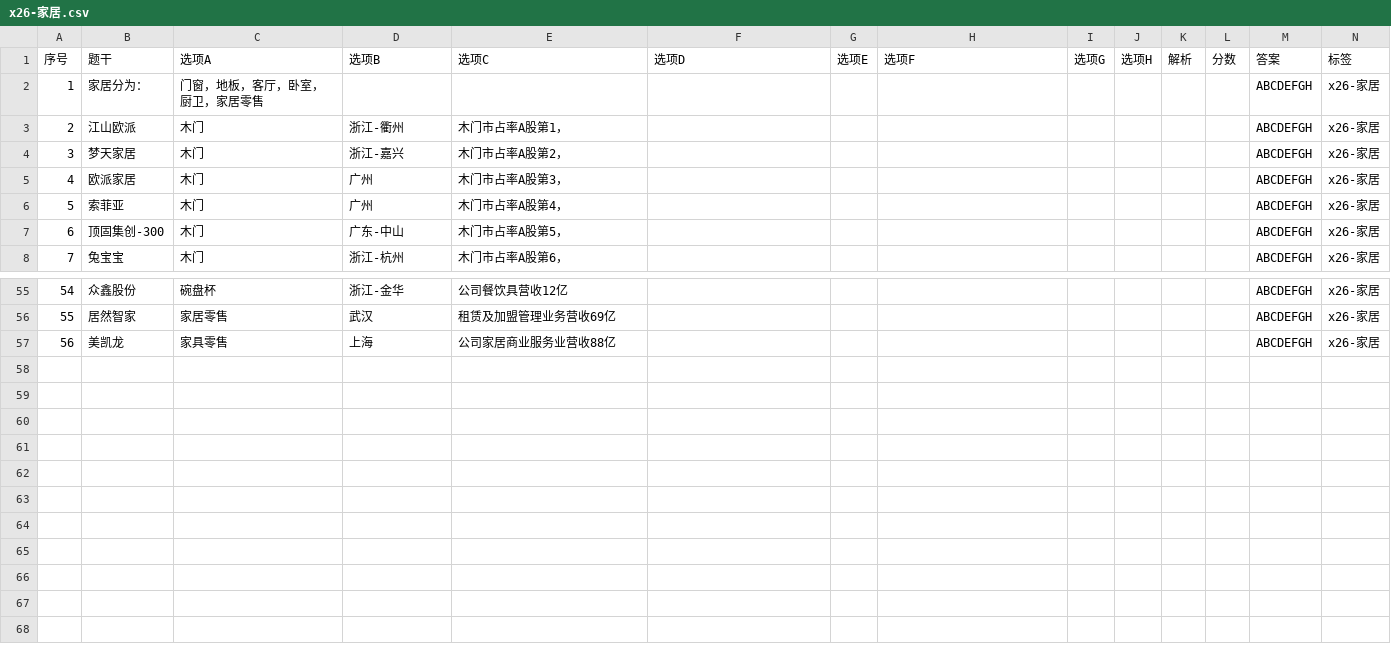
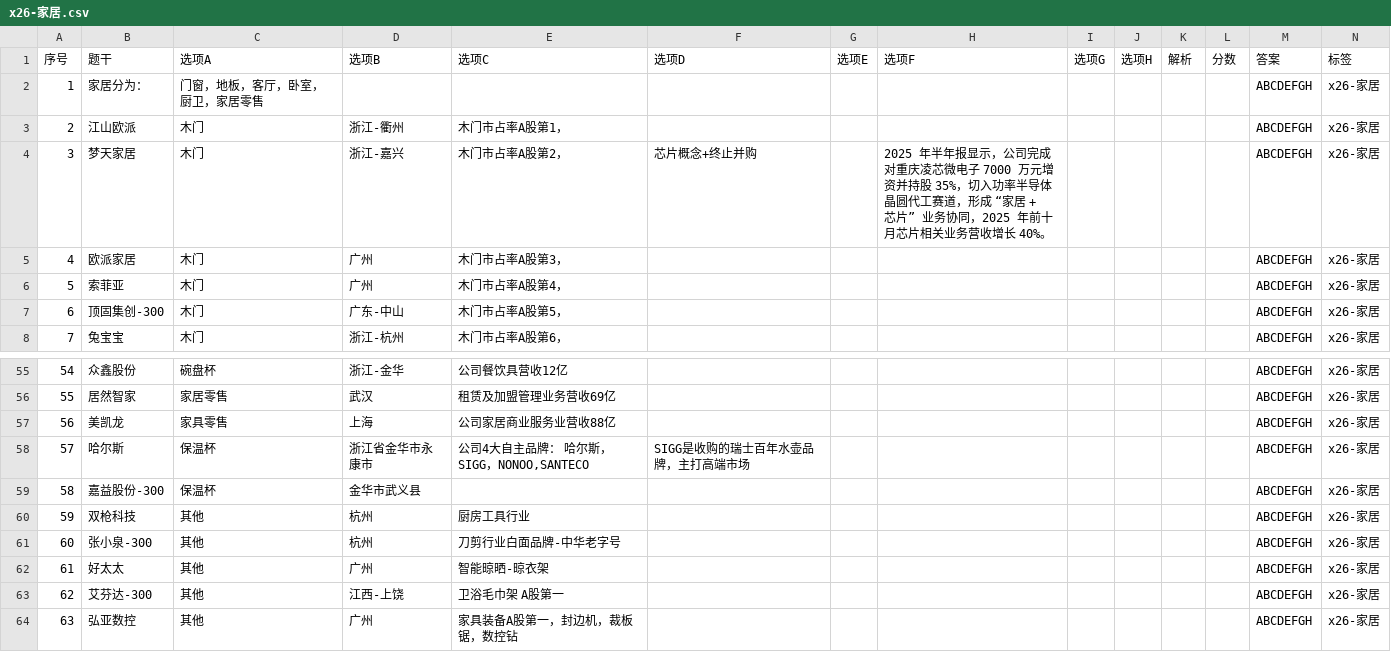
Before and after one commit to chaoren399/flaskJuanwang_es, a CSV file: data/csv/x26-家居.csv, drawn as a sheet; only a part is shown, gaps mark what is left out.

```diff
--- a/data/csv/x26-家居.csv
+++ b/data/csv/x26-家居.csv
@@ -3,3 +3,3 @@
 2,江山欧派,木门,浙江-衢州,木门市占率A股第1，,,,,,,,,ABCDEFGH,x26-家居
-3,梦天家居,木门,浙江-嘉兴,木门市占率A股第2，,,,,,,,,ABCDEFGH,x26-家居
+3,梦天家居,木门,浙江-嘉兴,木门市占率A股第2，,芯片概念+终止并购,,2025 年半年报显示，公司完成对重庆凌芯微电子 7000 万元增资并持股 35%，切入功率半导体晶圆代工赛道，形成 “家居 + 芯片” 业务协同，2025 年前十月芯片相关业务营收增长 40%。,,,,,ABCDEFGH,x26-家居
 4,欧派家居,木门,广州,木门市占率A股第3，,,,,,,,,ABCDEFGH,x26-家居
@@ -57 +57,8 @@
 56,美凯龙,家具零售,上海,公司家居商业服务业营收88亿,,,,,,,,ABCDEFGH,x26-家居
+57,哈尔斯,保温杯,浙江省金华市永康市,"公司4大自主品牌： 哈尔斯，SIGG，NONOO,SANTECO",SIGG是收购的瑞士百年水壶品牌，主打高端市场,,,,,,,ABCDEFGH,x26-家居
+58,嘉益股份-300,保温杯,金华市武义县,,,,,,,,,ABCDEFGH,x26-家居
+59,双枪科技,其他,杭州,厨房工具行业,,,,,,,,ABCDEFGH,x26-家居
+60,张小泉-300,其他,杭州,刀剪行业白面品牌-中华老字号,,,,,,,,ABCDEFGH,x26-家居
+61,好太太,其他,广州,智能晾晒-晾衣架,,,,,,,,ABCDEFGH,x26-家居
+62,艾芬达-300,其他,江西-上饶,卫浴毛巾架 A股第一,,,,,,,,ABCDEFGH,x26-家居
+63,弘亚数控,其他,广州,家具装备A股第一，封边机，裁板锯，数控钻,,,,,,,,ABCDEFGH,x26-家居
```
Also changed, not shown: data/csv/b0-x0-其他.csv, data/csv/f1-电力运营.csv, 5 other files.
